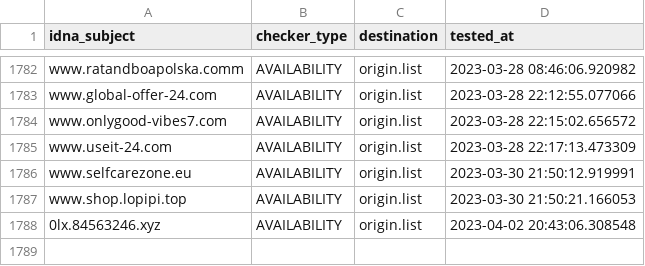
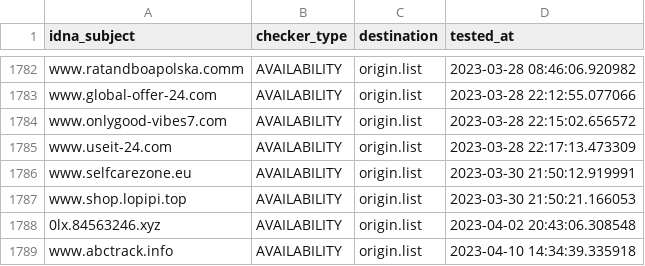
Before and after one commit to dead-hosts/KADhosts_git_azet12, a CSV file: .pyfunceble/inactive.csv, drawn as a sheet; only a part is shown, gaps mark what is left out; the diff names each change by its address in the sheet, - before the commit and + after, or states it on an @@ line.

```diff
--- a/.pyfunceble/inactive.csv
+++ b/.pyfunceble/inactive.csv
+row 1789: www.abctrack.info | AVAILABILITY | origin.list | 2023-04-10 14:34:39.335918
```
Also changed, not shown: .pyfunceble/whois.csv, 11 other files.
